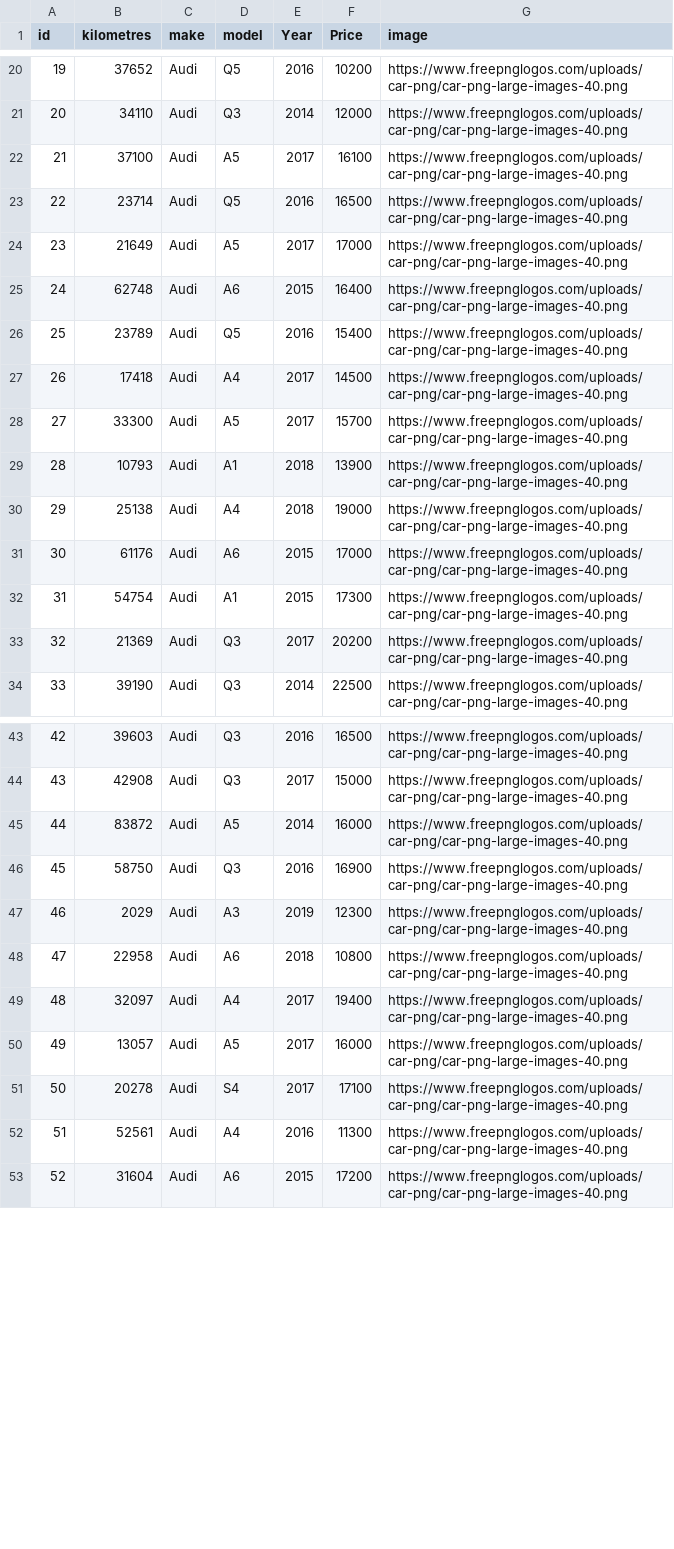
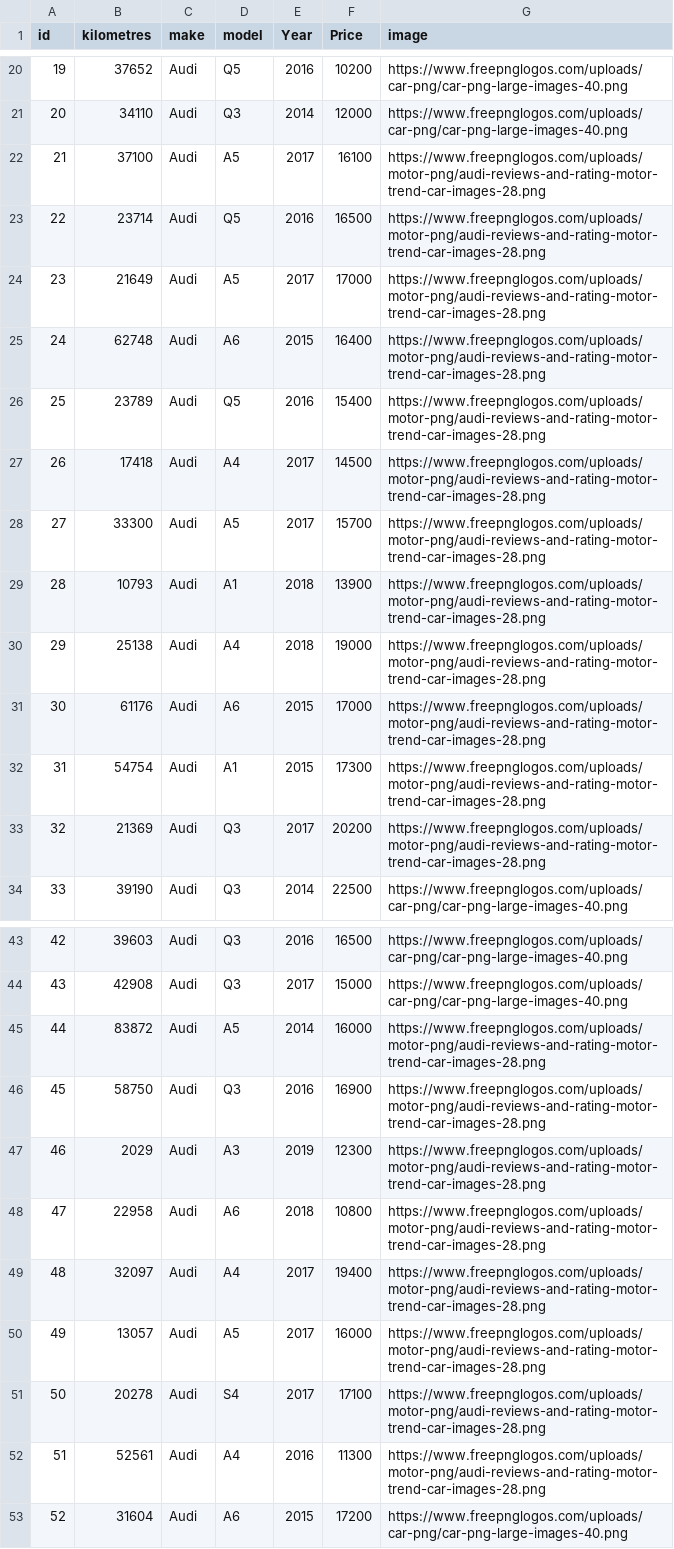
Before and after one commit to grimm-auto-finance/backend, a CSV file: data/cars.csv, drawn as a sheet; only a part is shown, gaps mark what is left out; the diff covers the shown part only.

Commit message:
Update cars.csv

```diff
--- a/data/cars.csv
+++ b/data/cars.csv
@@ -21,14 +21,14 @@ id,kilometres,make,model,Year,Price,image
 20,34110,Audi,Q3,2014,12000,https://www.freepnglogos.com/uploads/car-png/car-png-large-images-40.png
-21,37100,Audi,A5,2017,16100,https://www.freepnglogos.com/uploads/car-png/car-png-large-images-40.png
-22,23714,Audi,Q5,2016,16500,https://www.freepnglogos.com/uploads/car-png/car-png-large-images-40.png
-23,21649,Audi,A5,2017,17000,https://www.freepnglogos.com/uploads/car-png/car-png-large-images-40.png
-24,62748,Audi,A6,2015,16400,https://www.freepnglogos.com/uploads/car-png/car-png-large-images-40.png
-25,23789,Audi,Q5,2016,15400,https://www.freepnglogos.com/uploads/car-png/car-png-large-images-40.png
-26,17418,Audi,A4,2017,14500,https://www.freepnglogos.com/uploads/car-png/car-png-large-images-40.png
-27,33300,Audi,A5,2017,15700,https://www.freepnglogos.com/uploads/car-png/car-png-large-images-40.png
-28,10793,Audi,A1,2018,13900,https://www.freepnglogos.com/uploads/car-png/car-png-large-images-40.png
-29,25138,Audi,A4,2018,19000,https://www.freepnglogos.com/uploads/car-png/car-png-large-images-40.png
-30,61176,Audi,A6,2015,17000,https://www.freepnglogos.com/uploads/car-png/car-png-large-images-40.png
-31,54754,Audi,A1,2015,17300,https://www.freepnglogos.com/uploads/car-png/car-png-large-images-40.png
-32,21369,Audi,Q3,2017,20200,https://www.freepnglogos.com/uploads/car-png/car-png-large-images-40.png
+21,37100,Audi,A5,2017,16100,https://www.freepnglogos.com/uploads/motor-png/audi-reviews-and-rating-motor-trend-car-images-28.png
+22,23714,Audi,Q5,2016,16500,https://www.freepnglogos.com/uploads/motor-png/audi-reviews-and-rating-motor-trend-car-images-28.png
+23,21649,Audi,A5,2017,17000,https://www.freepnglogos.com/uploads/motor-png/audi-reviews-and-rating-motor-trend-car-images-28.png
+24,62748,Audi,A6,2015,16400,https://www.freepnglogos.com/uploads/motor-png/audi-reviews-and-rating-motor-trend-car-images-28.png
+25,23789,Audi,Q5,2016,15400,https://www.freepnglogos.com/uploads/motor-png/audi-reviews-and-rating-motor-trend-car-images-28.png
+26,17418,Audi,A4,2017,14500,https://www.freepnglogos.com/uploads/motor-png/audi-reviews-and-rating-motor-trend-car-images-28.png
+27,33300,Audi,A5,2017,15700,https://www.freepnglogos.com/uploads/motor-png/audi-reviews-and-rating-motor-trend-car-images-28.png
+28,10793,Audi,A1,2018,13900,https://www.freepnglogos.com/uploads/motor-png/audi-reviews-and-rating-motor-trend-car-images-28.png
+29,25138,Audi,A4,2018,19000,https://www.freepnglogos.com/uploads/motor-png/audi-reviews-and-rating-motor-trend-car-images-28.png
+30,61176,Audi,A6,2015,17000,https://www.freepnglogos.com/uploads/motor-png/audi-reviews-and-rating-motor-trend-car-images-28.png
+31,54754,Audi,A1,2015,17300,https://www.freepnglogos.com/uploads/motor-png/audi-reviews-and-rating-motor-trend-car-images-28.png
+32,21369,Audi,Q3,2017,20200,https://www.freepnglogos.com/uploads/motor-png/audi-reviews-and-rating-motor-trend-car-images-28.png
 33,39190,Audi,Q3,2014,22500,https://www.freepnglogos.com/uploads/car-png/car-png-large-images-40.png
@@ -44,10 +44,10 @@ id,kilometres,make,model,Year,Price,image
 43,42908,Audi,Q3,2017,15000,https://www.freepnglogos.com/uploads/car-png/car-png-large-images-40.png
-44,83872,Audi,A5,2014,16000,https://www.freepnglogos.com/uploads/car-png/car-png-large-images-40.png
-45,58750,Audi,Q3,2016,16900,https://www.freepnglogos.com/uploads/car-png/car-png-large-images-40.png
-46,2029,Audi,A3,2019,12300,https://www.freepnglogos.com/uploads/car-png/car-png-large-images-40.png
-47,22958,Audi,A6,2018,10800,https://www.freepnglogos.com/uploads/car-png/car-png-large-images-40.png
-48,32097,Audi,A4,2017,19400,https://www.freepnglogos.com/uploads/car-png/car-png-large-images-40.png
-49,13057,Audi,A5,2017,16000,https://www.freepnglogos.com/uploads/car-png/car-png-large-images-40.png
-50,20278,Audi,S4,2017,17100,https://www.freepnglogos.com/uploads/car-png/car-png-large-images-40.png
-51,52561,Audi,A4,2016,11300,https://www.freepnglogos.com/uploads/car-png/car-png-large-images-40.png
+44,83872,Audi,A5,2014,16000,https://www.freepnglogos.com/uploads/motor-png/audi-reviews-and-rating-motor-trend-car-images-28.png
+45,58750,Audi,Q3,2016,16900,https://www.freepnglogos.com/uploads/motor-png/audi-reviews-and-rating-motor-trend-car-images-28.png
+46,2029,Audi,A3,2019,12300,https://www.freepnglogos.com/uploads/motor-png/audi-reviews-and-rating-motor-trend-car-images-28.png
+47,22958,Audi,A6,2018,10800,https://www.freepnglogos.com/uploads/motor-png/audi-reviews-and-rating-motor-trend-car-images-28.png
+48,32097,Audi,A4,2017,19400,https://www.freepnglogos.com/uploads/motor-png/audi-reviews-and-rating-motor-trend-car-images-28.png
+49,13057,Audi,A5,2017,16000,https://www.freepnglogos.com/uploads/motor-png/audi-reviews-and-rating-motor-trend-car-images-28.png
+50,20278,Audi,S4,2017,17100,https://www.freepnglogos.com/uploads/motor-png/audi-reviews-and-rating-motor-trend-car-images-28.png
+51,52561,Audi,A4,2016,11300,https://www.freepnglogos.com/uploads/motor-png/audi-reviews-and-rating-motor-trend-car-images-28.png
 52,31604,Audi,A6,2015,17200,https://www.freepnglogos.com/uploads/car-png/car-png-large-images-40.png
```
Also changed, not shown: 6 edited cells elsewhere in this file.
